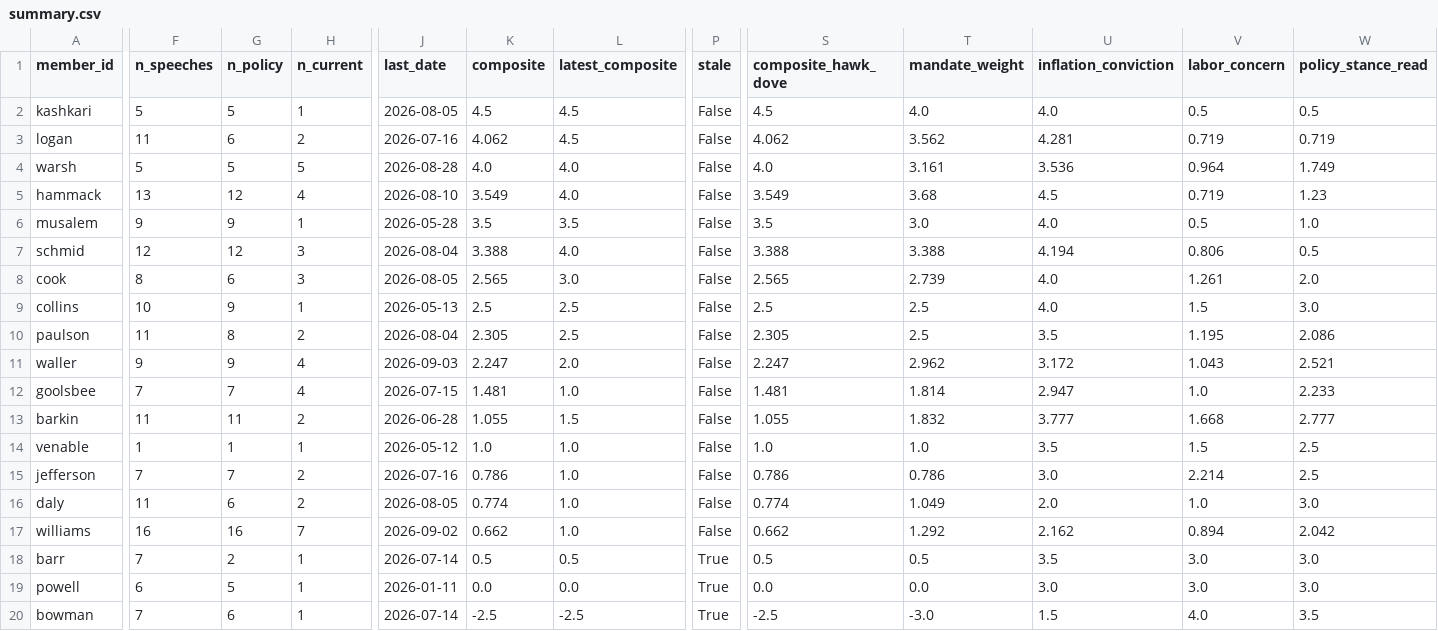
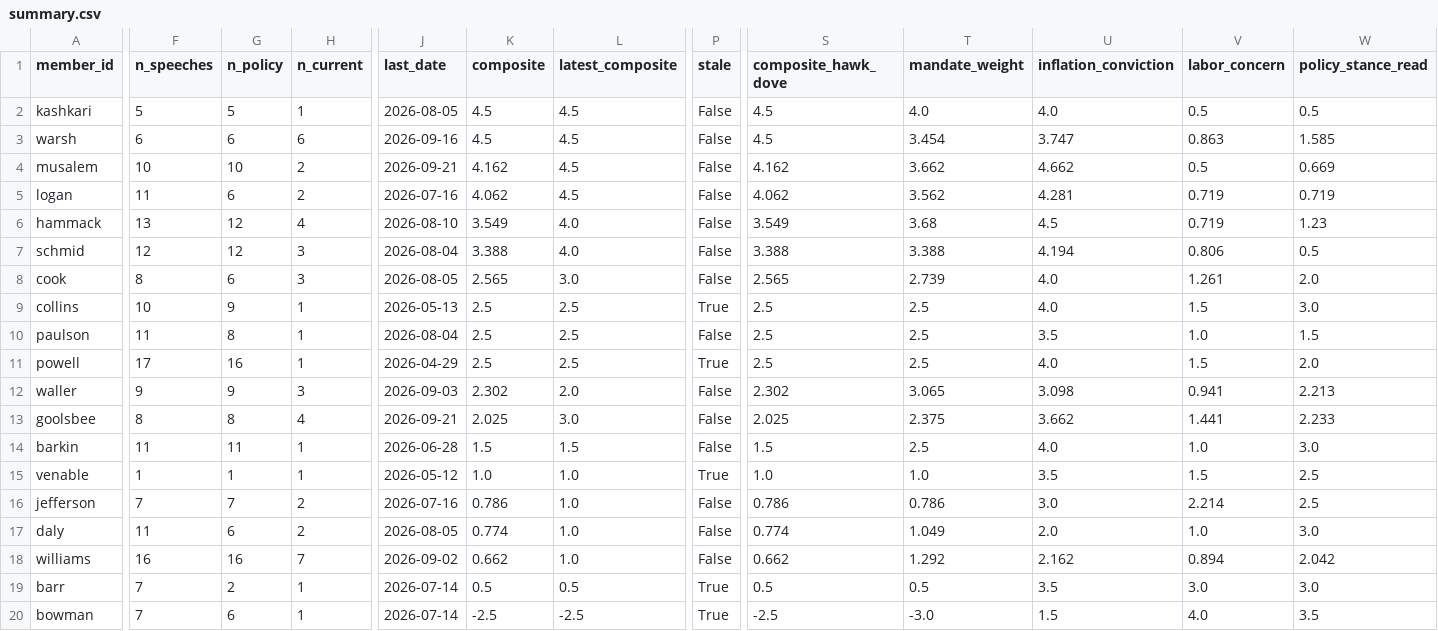
Before and after one commit to mrabelosouza-maker/fomc, a CSV file: results/summary.csv, drawn as a sheet; only a part is shown, gaps mark what is left out; removed rows and columns are numbered as before the commit, all else as after; rows hold the shown columns only; the diff covers the shown part only; the diff names each change by its address in the sheet, - before the commit and + after, or states it on an @@ line.

```diff
--- a/results/summary.csv
+++ b/results/summary.csv
+row 3: warsh | 6 | 6 | 6 | 2026-09-16 | 4.5 | 4.5 | False | 4.5 | 3.454 | 3.747 | 0.863 | 1.585
+row 4: musalem | 10 | 10 | 2 | 2026-09-21 | 4.162 | 4.5 | False | 4.162 | 3.662 | 4.662 | 0.5 | 0.669
-row 4: warsh | 5 | 5 | 5 | 2026-08-28 | 4.0 | 4.0 | False | 4.0 | 3.161 | 3.536 | 0.964 | 1.749
-row 6: musalem | 9 | 9 | 1 | 2026-05-28 | 3.5 | 3.5 | False | 3.5 | 3.0 | 4.0 | 0.5 | 1.0
-P9 (stale): False
+P9 (stale): True
-H10 (n_current): 2
+H10 (n_current): 1
-K10 (composite): 2.305
+K10 (composite): 2.5
-S10 (composite_hawk_dove): 2.305
+S10 (composite_hawk_dove): 2.5
-V10 (labor_concern): 1.195
+V10 (labor_concern): 1.0
-W10 (policy_stance_read): 2.086
+W10 (policy_stance_read): 1.5
+row 11: powell | 17 | 16 | 1 | 2026-04-29 | 2.5 | 2.5 | True | 2.5 | 2.5 | 4.0 | 1.5 | 2.0
-H12 (n_current): 4
+H12 (n_current): 3
-K12 (composite): 2.247
+K12 (composite): 2.302
-S12 (composite_hawk_dove): 2.247
+S12 (composite_hawk_dove): 2.302
-T12 (mandate_weight): 2.962
+T12 (mandate_weight): 3.065
-U12 (inflation_conviction): 3.172
+U12 (inflation_conviction): 3.098
-V12 (labor_concern): 1.043
+V12 (labor_concern): 0.941
-W12 (policy_stance_read): 2.521
+W12 (policy_stance_read): 2.213
-F13 (n_speeches): 7
+F13 (n_speeches): 8
-G13 (n_policy): 7
+G13 (n_policy): 8
-J13 (last_date): 2026-07-15
+J13 (last_date): 2026-09-21
-K13 (composite): 1.481
+K13 (composite): 2.025
-L13 (latest_composite): 1.0
+L13 (latest_composite): 3.0
-S13 (composite_hawk_dove): 1.481
+S13 (composite_hawk_dove): 2.025
-T13 (mandate_weight): 1.814
+T13 (mandate_weight): 2.375
-U13 (inflation_conviction): 2.947
+U13 (inflation_conviction): 3.662
-V13 (labor_concern): 1.0
+V13 (labor_concern): 1.441
-H14 (n_current): 2
+H14 (n_current): 1
-K14 (composite): 1.055
+K14 (composite): 1.5
-S14 (composite_hawk_dove): 1.055
+S14 (composite_hawk_dove): 1.5
-T14 (mandate_weight): 1.832
+T14 (mandate_weight): 2.5
-U14 (inflation_conviction): 3.777
+U14 (inflation_conviction): 4.0
-V14 (labor_concern): 1.668
+V14 (labor_concern): 1.0
-W14 (policy_stance_read): 2.777
+W14 (policy_stance_read): 3.0
-P15 (stale): False
+P15 (stale): True
-row 19: powell | 6 | 5 | 1 | 2026-01-11 | 0.0 | 0.0 | True | 0.0 | 0.0 | 3.0 | 3.0 | 3.0
```
Also changed, not shown: 3 edited cells elsewhere in this file, 4 other files.
